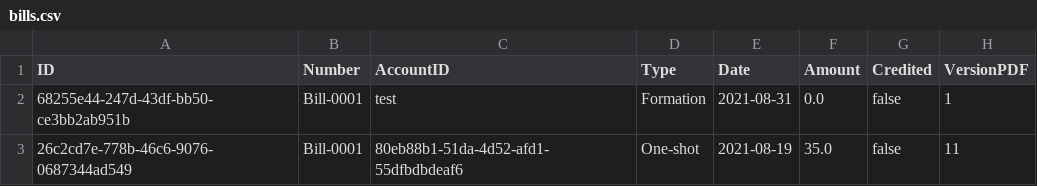
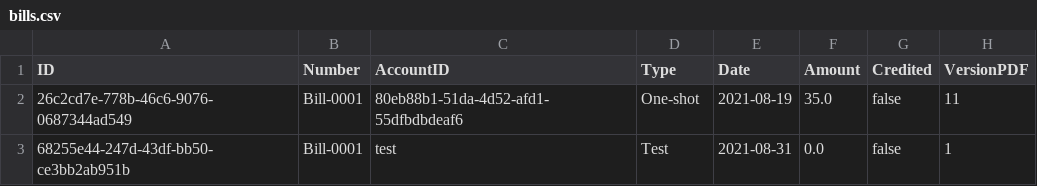
Before and after one commit to clemb08/Bill-Application, a CSV file: bills.csv, drawn as a sheet.

```diff
--- a/bills.csv
+++ b/bills.csv
@@ -1,3 +1,3 @@
 ID,Number,AccountID,Type,Date,Amount,Credited,VersionPDF
-68255e44-247d-43df-bb50-ce3bb2ab951b,Bill-0001,test,Formation,2021-08-31,0.0,false,1
 26c2cd7e-778b-46c6-9076-0687344ad549,Bill-0001,80eb88b1-51da-4d52-afd1-55dfbdbdeaf6,One-shot,2021-08-19,35.0,false,11
+68255e44-247d-43df-bb50-ce3bb2ab951b,Bill-0001,test,Test,2021-08-31,0.0,false,1
```
Also changed, not shown: 3 other files.
